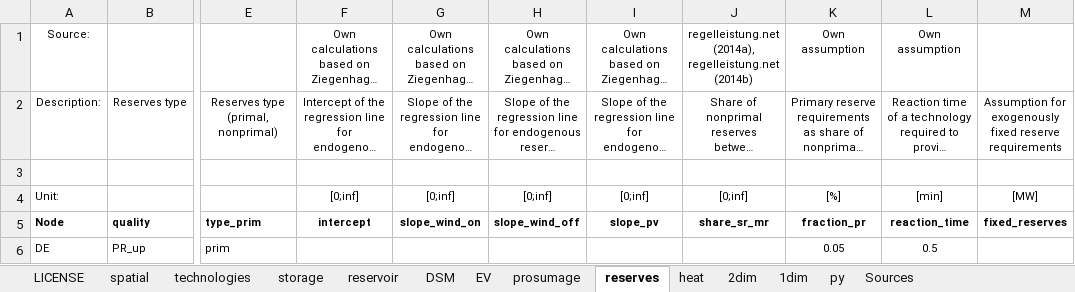
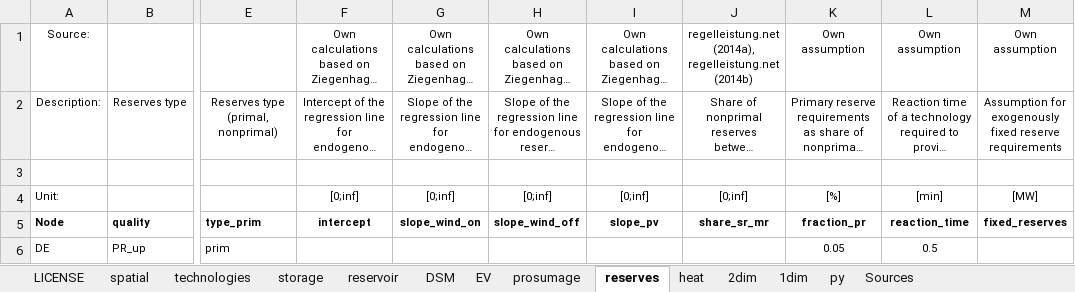
Before and after one commit to ElsevierSoftwareX/SOFTX_2020_75, an Excel workbook: dieterpy/templates/data_input/static_input.xlsx, sheet reserves, drawn as a sheet; only a part is shown, gaps mark what is left out; long unchanged cells end in …; values as stored, in another font and other column widths than the file's, no borders; the diff names each change by its address in the sheet, - before the commit and + after, or states it on an @@ line.

```diff
--- a/dieterpy/templates/data_input/static_input.xlsx (sheet reserves)
+++ b/dieterpy/templates/data_input/static_input.xlsx (sheet reserves)
-M1: (empty)
+M1: Own assumption
```
Also changed, not shown: sheet reservoir, 1 other file.
